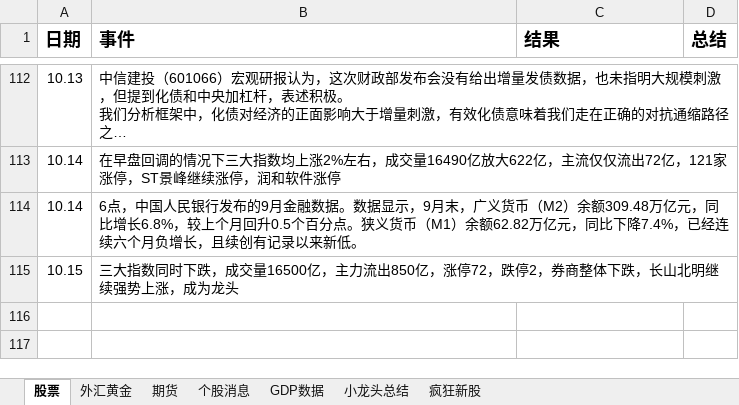
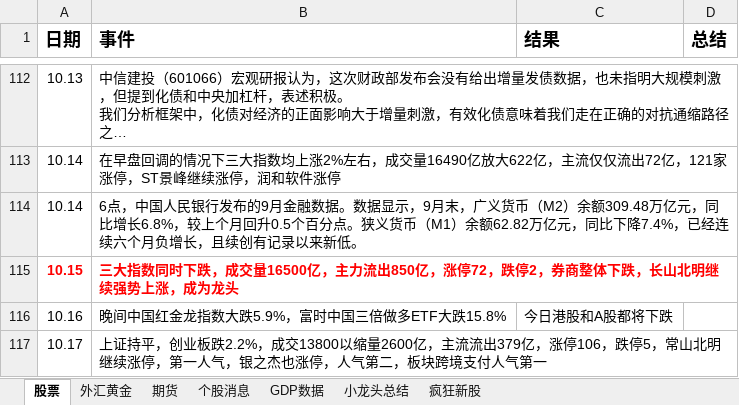
Before and after one commit to namelcx/military_org_new, an Excel workbook: 证券记录.xlsx, sheet 股票, drawn as a sheet; only a part is shown, gaps mark what is left out; long unchanged cells end in …; values as stored, in another font and other column widths than the file's, no borders; the diff names each change by its address in the sheet, - before the commit and + after, or states it on an @@ line.

Commit message:
change

```diff
--- a/证券记录.xlsx (sheet 股票)
+++ b/证券记录.xlsx (sheet 股票)
@@ A115:B115 bold: off → on, text colour: black → #FF0000 @@
+row 116: 10.16 | 晚间中国红金龙指数大跌5.9%，富时中国三倍做多ETF大跌15.8% | 今日港股和A股都将下跌
+row 117: 10.17 | 上证持平，创业板跌2.2%，成交13800以缩量2600亿，主流流出379亿，涨停106，跌停5，常山北明继续涨停，第一人气，银之杰也涨停，人气第二，板块跨境支付人气第一
```
Also changed, not shown: sheet 疯狂新股, sheet 外汇黄金.
